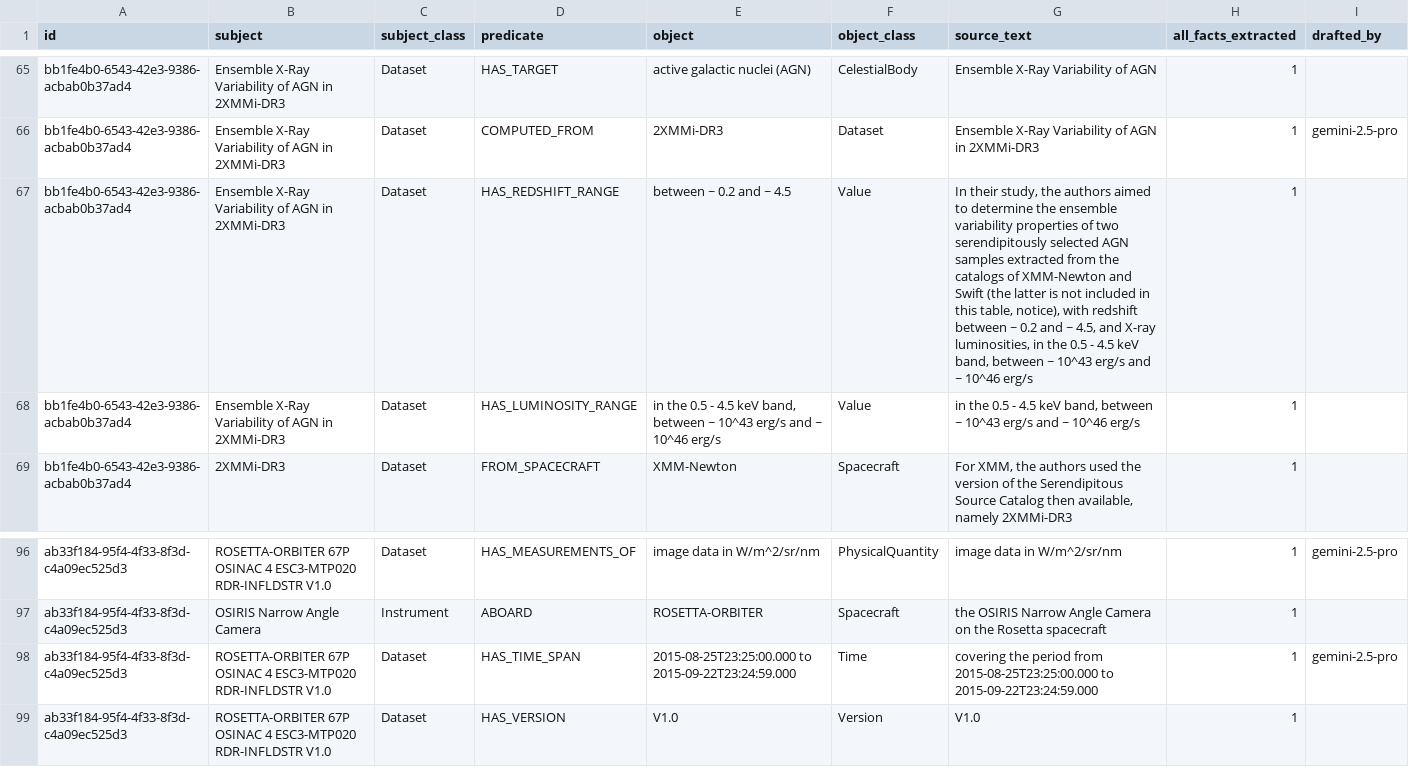
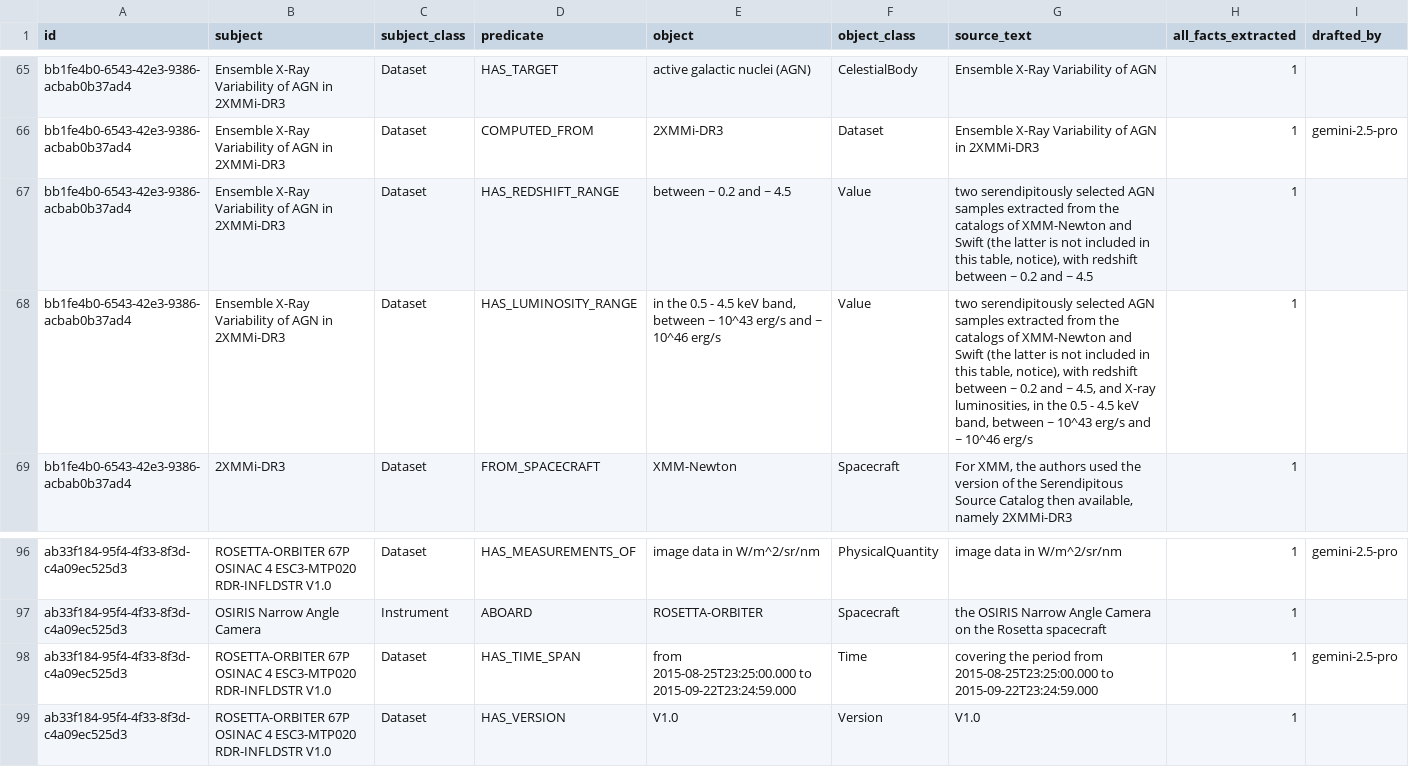
Before and after one commit to iulia-iordanescu/datanasagov_KG_proj, a CSV file: annotations/ground_truth/batch_003.csv, drawn as a sheet; only a part is shown, gaps mark what is left out.

Commit message:
Second sweep of the rules, the ground truth schema and the ground truth (2026-10-30)
Wording and consistency fixes, no meaning changed: examples that broke their own rules are fixed (rule 2's "MODIS/Aqua" title example says the notes name both; rule 15's example gives "MODIS" ABOARD "Terra", as the ground truth does; rule 16's example no longer uses "Polar-Gridded"; the model's copy follows with invented examples, and its collective example is now "ratio of the red and near-infrared reflectances"). Rule 19's three parts are bullets with bold leads, and rules 3, 5 and 17 have a Suppose/Then example. Ground truth: OSINAC 4's HAS_TIME_SPAN keeps "from" (rule 22); the AGN record's two range triples have source texts with words for the subject and predicate (rule 17).

Decided on 2026-10-30: a name stays whole (rule 11: rules 19 and 22 never split or shorten a name); rule 21 includes facts about another dataset linked to the record's dataset by a chain of "part of" or "made from" (its parts included), and leaves out variants and products made from it. No ground truth triple changes by either. The model's copy of the rules follows (its fingerprint changes).

Research of 2026-10-30 is noted where it confirms a reading (left_out.md: NSST, the MODIS tile, RDR, lien; the notes of Q1, Q2, Q3, Q6, Q10, Q18, Q19, Q28); Q20's quote of NASA's LANCE page is dated. Quotes of rules 16 and 21 are updated in the questions, left_out.md and 060's guide.

```diff
--- a/annotations/ground_truth/batch_003.csv
+++ b/annotations/ground_truth/batch_003.csv
@@ -66,4 +66,4 @@ bb1fe4b0-6543-42e3-9386-acbab0b37ad4,Ensemble X-Ray Variability of AGN in 2XMMi-
 bb1fe4b0-6543-42e3-9386-acbab0b37ad4,Ensemble X-Ray Variability of AGN in 2XMMi-DR3,Dataset,COMPUTED_FROM,2XMMi-DR3,Dataset,Ensemble X-Ray Variability of AGN in 2XMMi-DR3,1,gemini-2.5-pro
-bb1fe4b0-6543-42e3-9386-acbab0b37ad4,Ensemble X-Ray Variability of AGN in 2XMMi-DR3,Dataset,HAS_REDSHIFT_RANGE,between ~ 0.2 and ~ 4.5,Value,"In their study, the authors aimed to determine the ensemble variability properties of two serendipitously selected AGN samples extracted from the catalogs of XMM-Newton and Swift (the latter is not included in this table, notice), with redshift between ~ 0.2 and ~ 4.5, and X-ray luminosities, in the 0.5 - 4.5 keV band, between ~ 10^43 erg/s and ~ 10^46 erg/s",1,
-bb1fe4b0-6543-42e3-9386-acbab0b37ad4,Ensemble X-Ray Variability of AGN in 2XMMi-DR3,Dataset,HAS_LUMINOSITY_RANGE,"in the 0.5 - 4.5 keV band, between ~ 10^43 erg/s and ~ 10^46 erg/s",Value,"in the 0.5 - 4.5 keV band, between ~ 10^43 erg/s and ~ 10^46 erg/s",1,
+bb1fe4b0-6543-42e3-9386-acbab0b37ad4,Ensemble X-Ray Variability of AGN in 2XMMi-DR3,Dataset,HAS_REDSHIFT_RANGE,between ~ 0.2 and ~ 4.5,Value,"two serendipitously selected AGN samples extracted from the catalogs of XMM-Newton and Swift (the latter is not included in this table, notice), with redshift between ~ 0.2 and ~ 4.5",1,
+bb1fe4b0-6543-42e3-9386-acbab0b37ad4,Ensemble X-Ray Variability of AGN in 2XMMi-DR3,Dataset,HAS_LUMINOSITY_RANGE,"in the 0.5 - 4.5 keV band, between ~ 10^43 erg/s and ~ 10^46 erg/s",Value,"two serendipitously selected AGN samples extracted from the catalogs of XMM-Newton and Swift (the latter is not included in this table, notice), with redshift between ~ 0.2 and ~ 4.5, and X-ray luminosities, in the 0.5 - 4.5 keV band, between ~ 10^43 erg/s and ~ 10^46 erg/s",1,
 bb1fe4b0-6543-42e3-9386-acbab0b37ad4,2XMMi-DR3,Dataset,FROM_SPACECRAFT,XMM-Newton,Spacecraft,"For XMM, the authors used the version of the Serendipitous Source Catalog then available, namely 2XMMi-DR3",1,
@@ -97,3 +97,3 @@ ab33f184-95f4-4f33-8f3d-c4a09ec525d3,ROSETTA-ORBITER 67P OSINAC 4 ESC3-MTP020 RD
 ab33f184-95f4-4f33-8f3d-c4a09ec525d3,OSIRIS Narrow Angle Camera,Instrument,ABOARD,ROSETTA-ORBITER,Spacecraft,the OSIRIS Narrow Angle Camera on the Rosetta spacecraft,1,
-ab33f184-95f4-4f33-8f3d-c4a09ec525d3,ROSETTA-ORBITER 67P OSINAC 4 ESC3-MTP020 RDR-INFLDSTR V1.0,Dataset,HAS_TIME_SPAN,2015-08-25T23:25:00.000 to 2015-09-22T23:24:59.000,Time,covering the period from 2015-08-25T23:25:00.000 to 2015-09-22T23:24:59.000,1,gemini-2.5-pro
+ab33f184-95f4-4f33-8f3d-c4a09ec525d3,ROSETTA-ORBITER 67P OSINAC 4 ESC3-MTP020 RDR-INFLDSTR V1.0,Dataset,HAS_TIME_SPAN,from 2015-08-25T23:25:00.000 to 2015-09-22T23:24:59.000,Time,covering the period from 2015-08-25T23:25:00.000 to 2015-09-22T23:24:59.000,1,gemini-2.5-pro
 ab33f184-95f4-4f33-8f3d-c4a09ec525d3,ROSETTA-ORBITER 67P OSINAC 4 ESC3-MTP020 RDR-INFLDSTR V1.0,Dataset,HAS_VERSION,V1.0,Version,V1.0,1,
```
Also changed, not shown: 6 other files.
